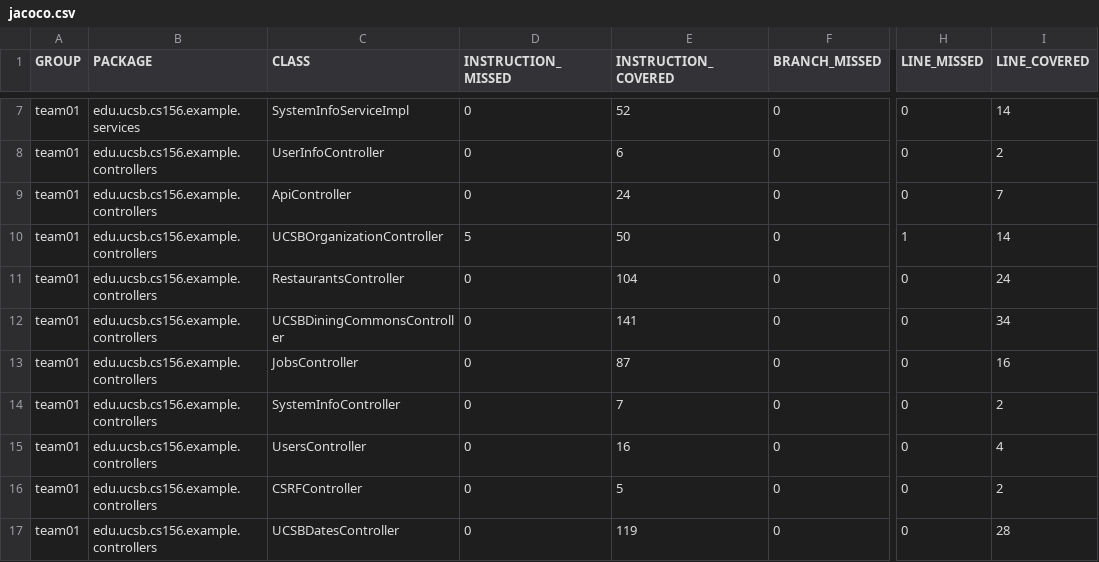
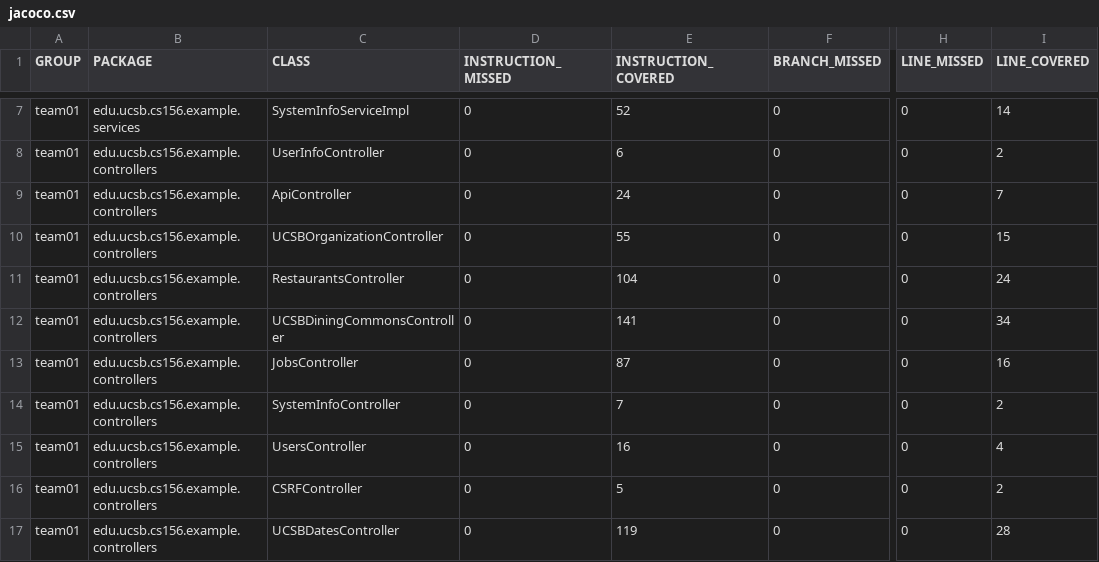
Before and after one commit to ucsb-cs156-f25/team01-f25-08, a CSV file: prs/47/jacoco/jacoco.csv, drawn as a sheet; only a part is shown, gaps mark what is left out; the diff names each change by its address in the sheet, - before the commit and + after, or states it on an @@ line.

```diff
--- a/prs/47/jacoco/jacoco.csv
+++ b/prs/47/jacoco/jacoco.csv
-D10 (INSTRUCTION_MISSED): 5
+D10 (INSTRUCTION_MISSED): 0
-E10 (INSTRUCTION_COVERED): 50
+E10 (INSTRUCTION_COVERED): 55
-H10 (LINE_MISSED): 1
+H10 (LINE_MISSED): 0
-I10 (LINE_COVERED): 14
+I10 (LINE_COVERED): 15
```
Also changed, not shown: 7 other files.
